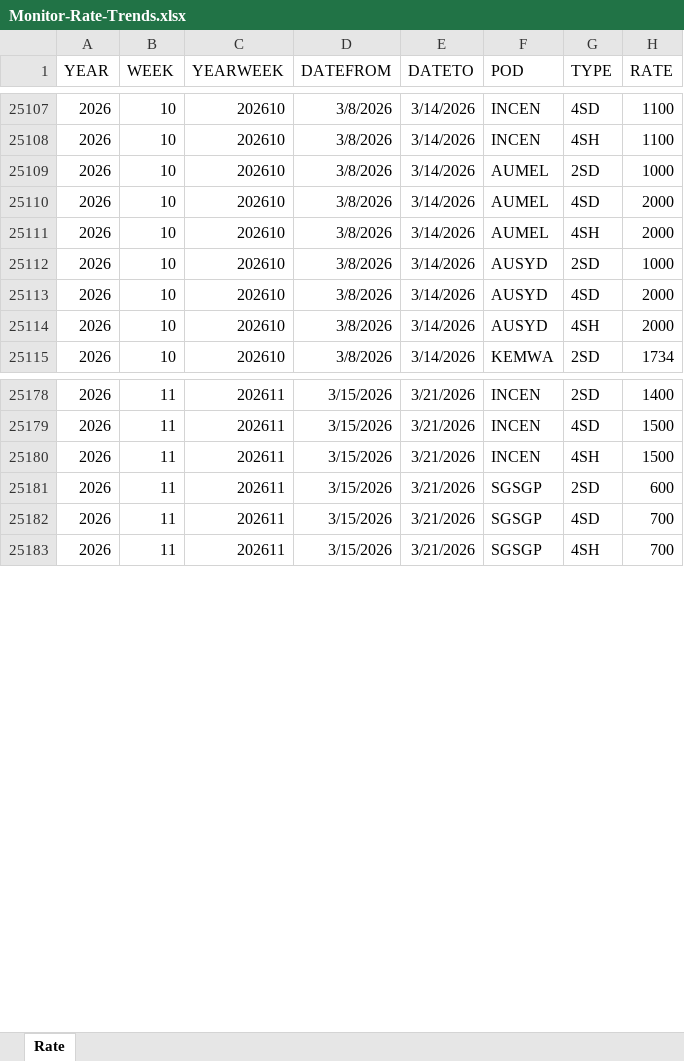
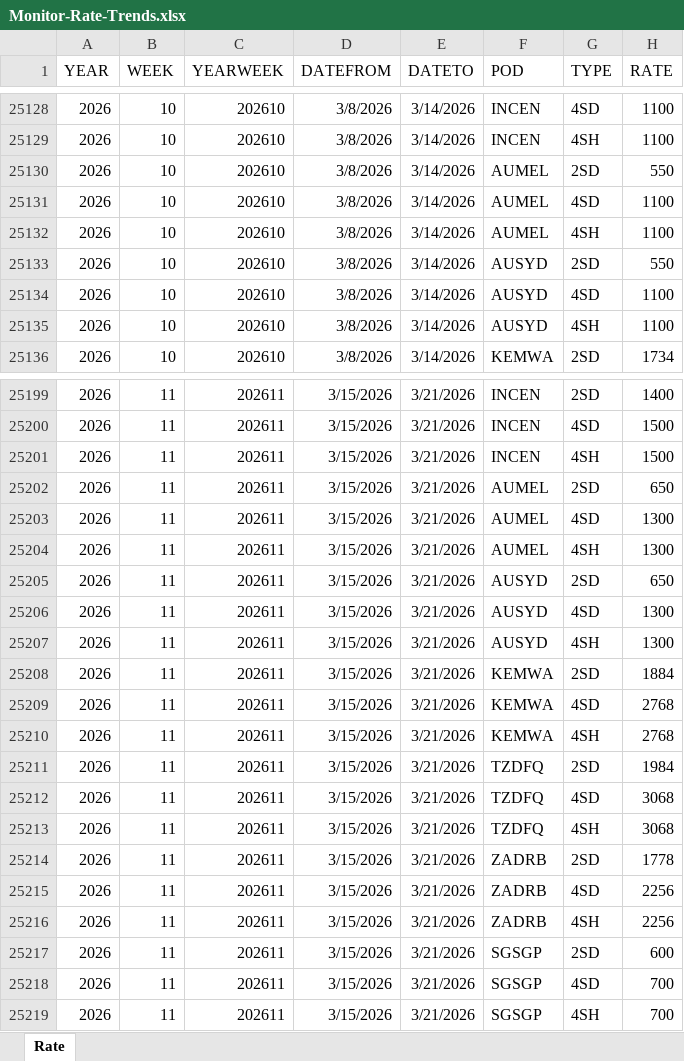
Before and after one commit to smartpu/Shipping-Schedule, an Excel workbook: Data/Monitor-Rate-Trends.xlsx, sheet Rate, drawn as a sheet; only a part is shown, gaps mark what is left out; values as stored, in another font and other column widths than the file's, no borders; table styles not drawn; addresses are those after the commit; the diff covers the shown part only; the diff names each change by its address in the sheet, - before the commit and + after, or states it on an @@ line.

```diff
--- a/Data/Monitor-Rate-Trends.xlsx (sheet Rate)
+++ b/Data/Monitor-Rate-Trends.xlsx (sheet Rate)
-H25130 (RATE): 1000
+H25130 (RATE): 550
-H25131:H25132 (RATE): 2000
+H25131:H25132 (RATE): 1100
-H25133 (RATE): 1000
+H25133 (RATE): 550
-H25134:H25135 (RATE): 2000
+H25134:H25135 (RATE): 1100
+row 25202: 2026 | 11 | 202611 | 3/15/2026 | 3/21/2026 | AUMEL | 2SD | 650
+row 25203: 2026 | 11 | 202611 | 3/15/2026 | 3/21/2026 | AUMEL | 4SD | 1300
+row 25204: 2026 | 11 | 202611 | 3/15/2026 | 3/21/2026 | AUMEL | 4SH | 1300
+row 25205: 2026 | 11 | 202611 | 3/15/2026 | 3/21/2026 | AUSYD | 2SD | 650
+row 25206: 2026 | 11 | 202611 | 3/15/2026 | 3/21/2026 | AUSYD | 4SD | 1300
+row 25207: 2026 | 11 | 202611 | 3/15/2026 | 3/21/2026 | AUSYD | 4SH | 1300
+row 25208: 2026 | 11 | 202611 | 3/15/2026 | 3/21/2026 | KEMWA | 2SD | 1884
+row 25209: 2026 | 11 | 202611 | 3/15/2026 | 3/21/2026 | KEMWA | 4SD | 2768
+row 25210: 2026 | 11 | 202611 | 3/15/2026 | 3/21/2026 | KEMWA | 4SH | 2768
+row 25211: 2026 | 11 | 202611 | 3/15/2026 | 3/21/2026 | TZDFQ | 2SD | 1984
+row 25212: 2026 | 11 | 202611 | 3/15/2026 | 3/21/2026 | TZDFQ | 4SD | 3068
+row 25213: 2026 | 11 | 202611 | 3/15/2026 | 3/21/2026 | TZDFQ | 4SH | 3068
+row 25214: 2026 | 11 | 202611 | 3/15/2026 | 3/21/2026 | ZADRB | 2SD | 1778
+row 25215: 2026 | 11 | 202611 | 3/15/2026 | 3/21/2026 | ZADRB | 4SD | 2256
+row 25216: 2026 | 11 | 202611 | 3/15/2026 | 3/21/2026 | ZADRB | 4SH | 2256
```
Also changed, not shown: 78 added rows and 6 edited cells elsewhere in this sheet, Data/001-03-market-analysis.xlsx, 1 other file.
